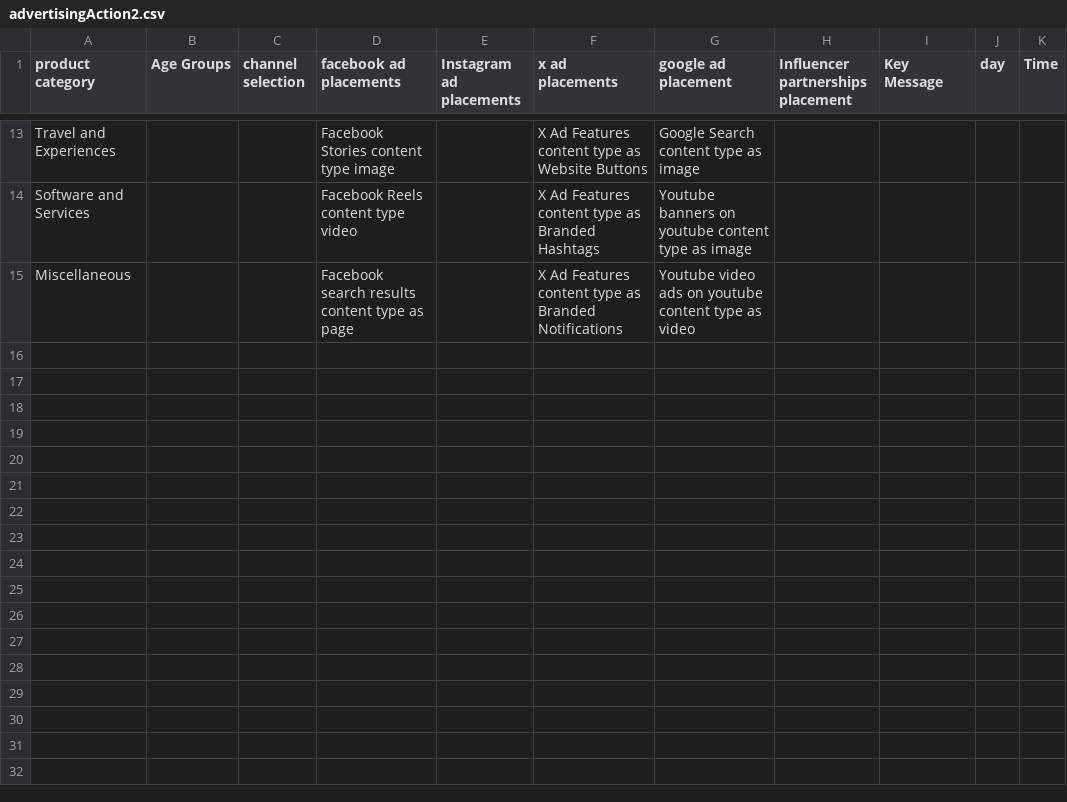
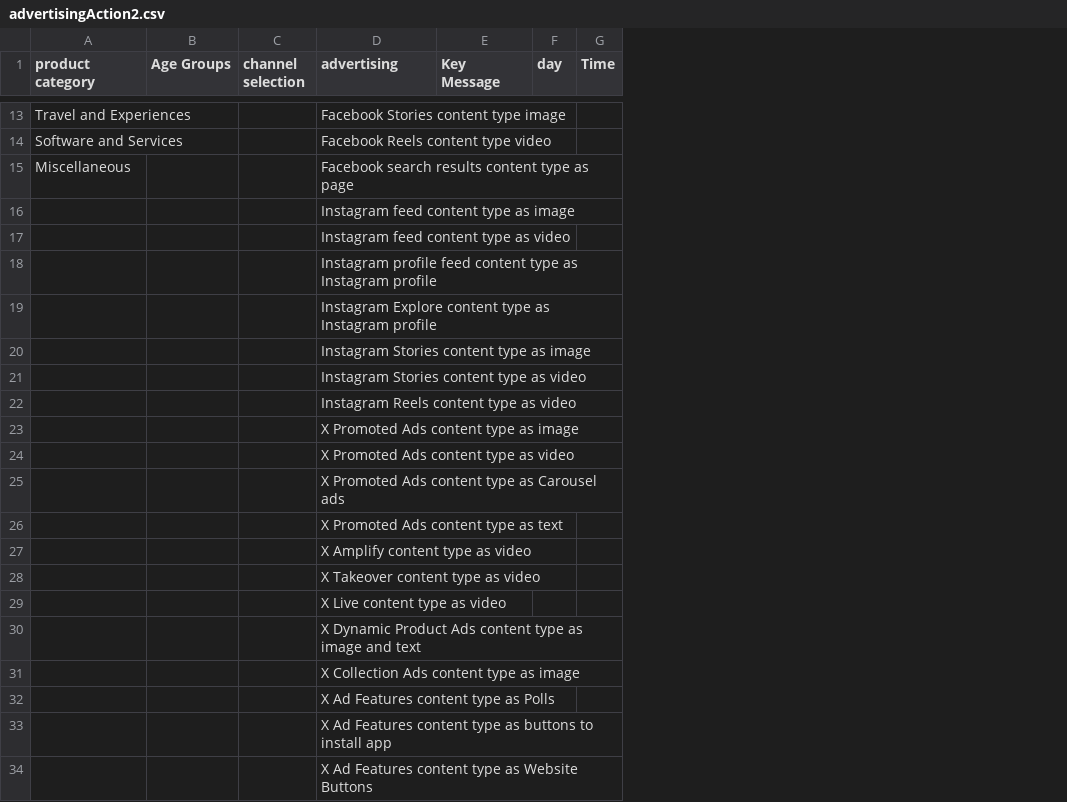
Before and after one commit to SatienKC/data, a CSV file: advertisingAction2.csv, drawn as a sheet; only a part is shown, gaps mark what is left out; removed rows and columns are numbered as before the commit, all else as after; the diff covers the shown part only; the diff names each change by its address in the sheet, - before the commit and + after, or states it on an @@ line.

Commit message:
save data2

```diff
--- a/advertisingAction2.csv
+++ b/advertisingAction2.csv
-column E (Instagram ad placements), empty
-column F (x ad placements), rows 13-15: X Ad Features content type as Website Buttons | X Ad Features content type as Branded Hashtags | X Ad Features content type as Branded Notifications
-column G (google ad placement), rows 13-15: Google Search content type as image | Youtube banners on youtube content type as image | Youtube video ads on youtube content type as video
-column H, row 1: Influencer partnerships placement
-D1: facebook ad placements
+D1: advertising
+row 16:  |  |  | Instagram feed content type as image
+row 17:  |  |  | Instagram feed content type as video
+row 18:  |  |  | Instagram profile feed content type as Instagram profile
+row 19:  |  |  | Instagram Explore content type as Instagram profile
+row 20:  |  |  | Instagram Stories content type as image
+row 21:  |  |  | Instagram Stories content type as video
+row 22:  |  |  | Instagram Reels content type as video
+row 23:  |  |  | X Promoted Ads content type as image
+row 24:  |  |  | X Promoted Ads content type as video
+row 25:  |  |  | X Promoted Ads content type as Carousel ads
+row 26:  |  |  | X Promoted Ads content type as text
+row 27:  |  |  | X Amplify content type as video
+row 28:  |  |  | X Takeover content type as video
+row 29:  |  |  | X Live content type as video
+row 30:  |  |  | X Dynamic Product Ads content type as image and text
+row 31:  |  |  | X Collection Ads content type as image
+row 32:  |  |  | X Ad Features content type as Polls
+row 33:  |  |  | X Ad Features content type as buttons to install app
+row 34:  |  |  | X Ad Features content type as Website Buttons
```
Also changed, not shown: 27 added rows elsewhere in this file.
